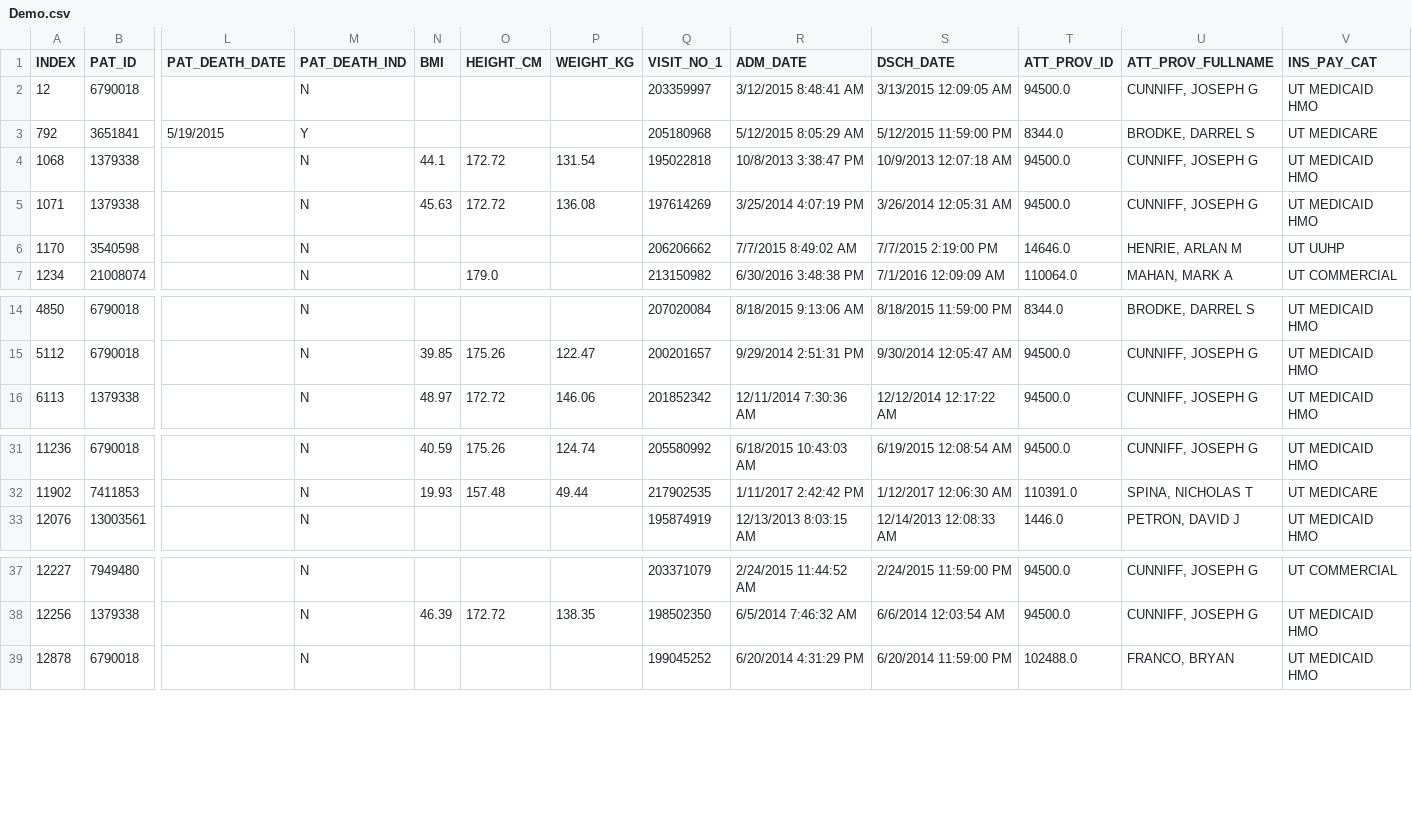
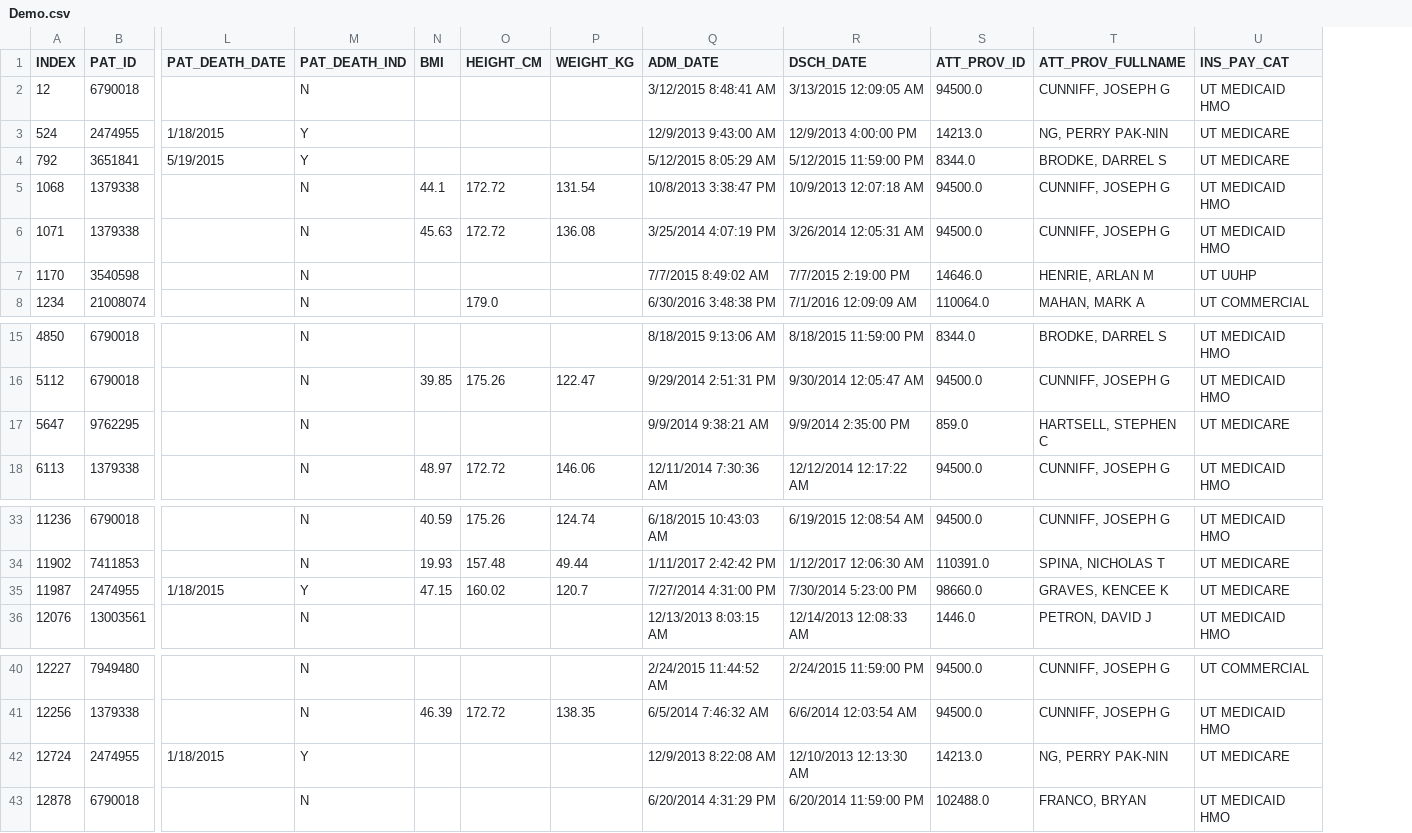
Before and after one commit to visdesignlab/Composer, a CSV file: app_server/data/Demo.csv, drawn as a sheet; only a part is shown, gaps mark what is left out; removed rows and columns are numbered as before the commit, all else as after; rows hold the shown columns only; the diff names each change by its address in the sheet, - before the commit and + after, or states it on an @@ line.

```diff
--- a/app_server/data/Demo.csv
+++ b/app_server/data/Demo.csv
-column Q (VISIT_NO_1), rows 2-7: 203359997 | 205180968 | 195022818 | 197614269 | 206206662 | 213150982; rows 14-16: 207020084 | 200201657 | 201852342; rows 31-33: 205580992 | 217902535 | 195874919; rows 37-39: 203371079 | 198502350 | 199045252
+row 3: 524 | 2474955 | 1/18/2015 | Y |  |  |  | 12/9/2013 9:43:00 AM | 12/9/2013 4:00:00 PM | 14213.0 | NG, PERRY PAK-NIN | UT MEDICARE
+row 17: 5647 | 9762295 |  | N |  |  |  | 9/9/2014 9:38:21 AM | 9/9/2014 2:35:00 PM | 859.0 | HARTSELL, STEPHEN C | UT MEDICARE
+row 35: 11987 | 2474955 | 1/18/2015 | Y | 47.15 | 160.02 | 120.7 | 7/27/2014 4:31:00 PM | 7/30/2014 5:23:00 PM | 98660.0 | GRAVES, KENCEE K | UT MEDICARE
+row 42: 12724 | 2474955 | 1/18/2015 | Y |  |  |  | 12/9/2013 8:22:08 AM | 12/10/2013 12:13:30 AM | 14213.0 | NG, PERRY PAK-NIN | UT MEDICARE
```
Also changed, not shown: app_server/data/Codes.csv, app_server/data/PRO.csv, 42 other files.
